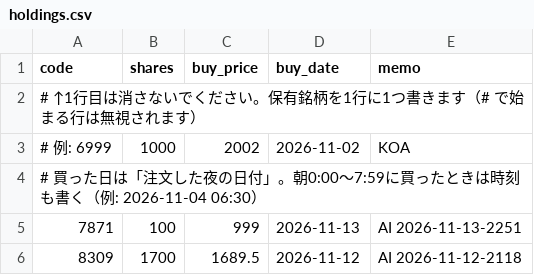
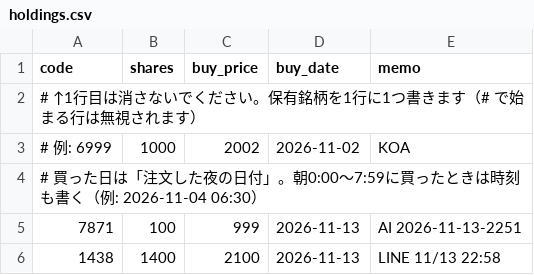
Before and after one commit to vfzfpt5767-debug/meisho-scanner, a CSV file: holdings.csv, drawn as a sheet.

```diff
--- a/holdings.csv
+++ b/holdings.csv
@@ -5,2 +5,2 @@ code,shares,buy_price,buy_date,memo
 7871,100,999,2026-11-13,AI 2026-11-13-2251
-8309,1700,1689.5,2026-11-12,AI 2026-11-12-2118
+1438,1400,2100,2026-11-13,LINE 11/13 22:58
```
Also changed, not shown: cash.csv, 2 other files.
